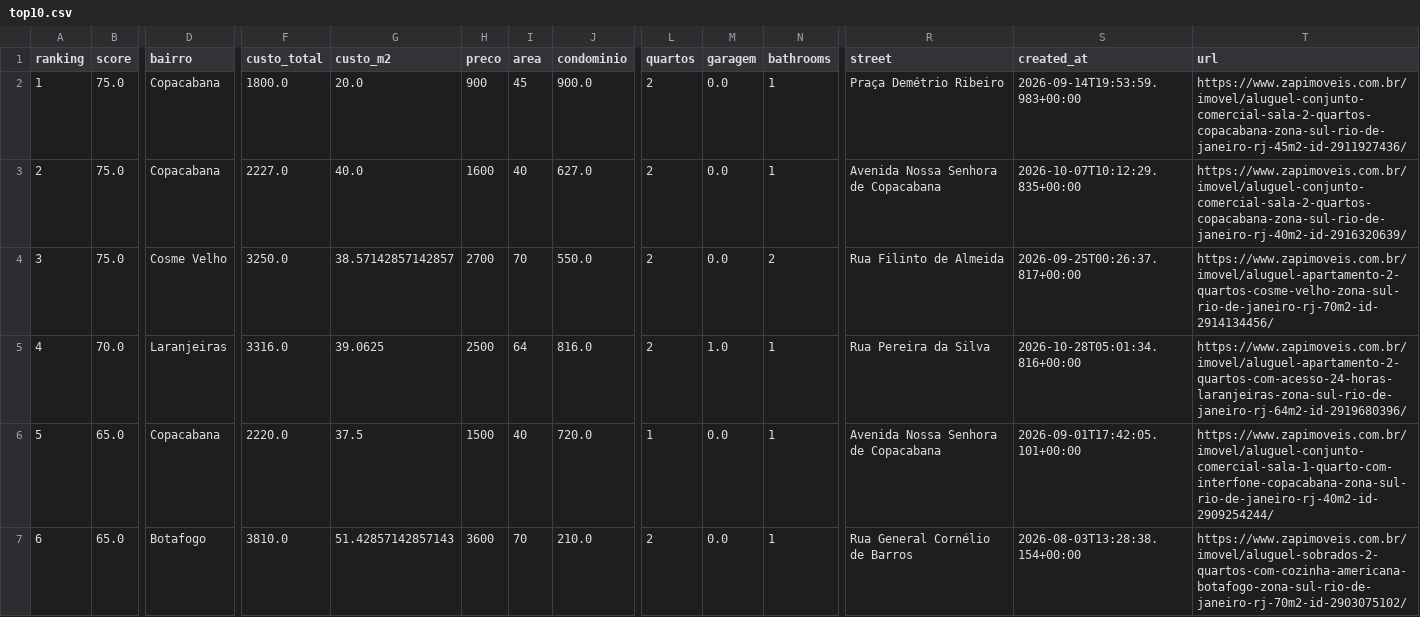
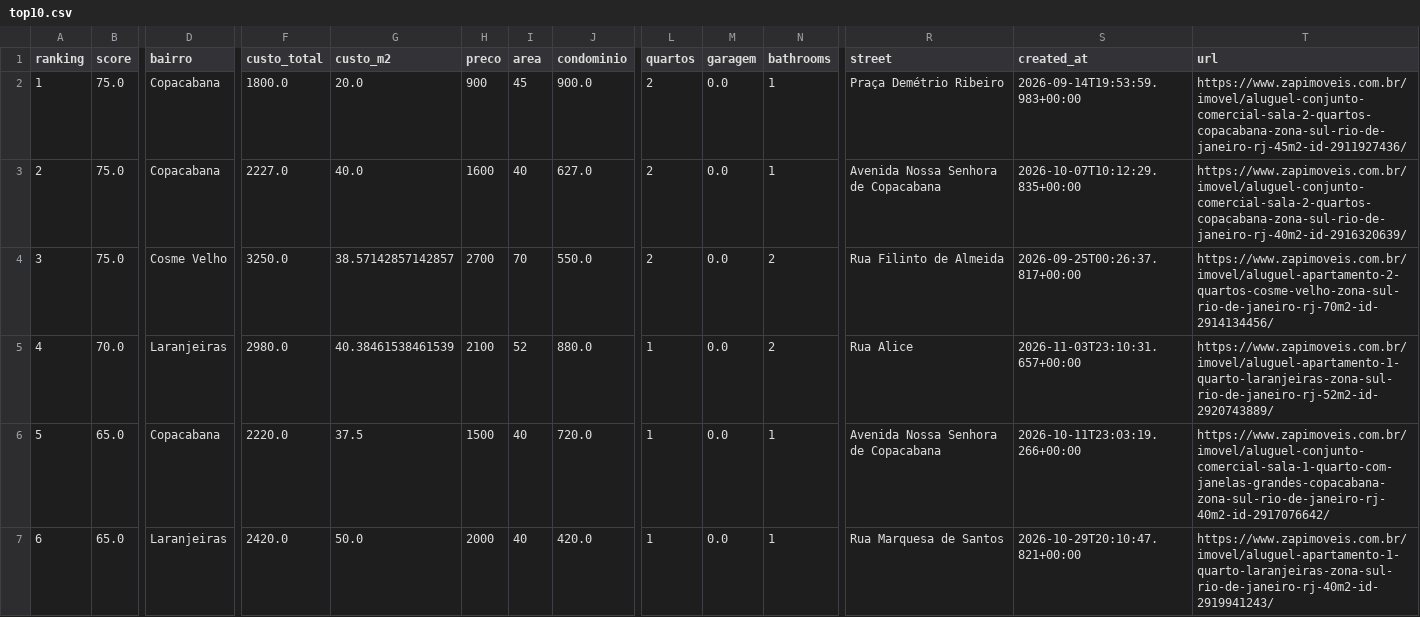
Before and after one commit to DboechatM/RentHunter, a CSV file: data/zap/top/top10.csv, drawn as a sheet; only a part is shown, gaps mark what is left out; the diff covers the shown part only; the diff names each change by its address in the sheet, - before the commit and + after, or states it on an @@ line.

```diff
--- a/data/zap/top/top10.csv
+++ b/data/zap/top/top10.csv
-F5 (custo_total): 3316.0
+F5 (custo_total): 2980.0
-G5 (custo_m2): 39.0625
+G5 (custo_m2): 40.38461538461539
-H5 (preco): 2500
+H5 (preco): 2100
-I5 (area): 64
+I5 (area): 52
-J5 (condominio): 816.0
+J5 (condominio): 880.0
-L5 (quartos): 2
+L5 (quartos): 1
-M5 (garagem): 1.0
+M5 (garagem): 0.0
-N5 (bathrooms): 1
+N5 (bathrooms): 2
-R5 (street): Rua Pereira da Silva
+R5 (street): Rua Alice
-S5 (created_at): 2026-10-28T05:01:34.816+00:00
+S5 (created_at): 2026-11-03T23:10:31.657+00:00
-T5 (url): https://www.zapimoveis.com.br/imovel/aluguel-apartamento-2-quartos-com-acesso-24-horas-laranjeiras-zona-sul-rio-de-janeiro-rj-64m2-id-2919680396/
+T5 (url): https://www.zapimoveis.com.br/imovel/aluguel-apartamento-1-quarto-laranjeiras-zona-sul-rio-de-janeiro-rj-52m2-id-2920743889/
-S6 (created_at): 2026-09-01T17:42:05.101+00:00
+S6 (created_at): 2026-10-11T23:03:19.266+00:00
-T6 (url): https://www.zapimoveis.com.br/imovel/aluguel-conjunto-comercial-sala-1-quarto-com-interfone-copacabana-zona-sul-rio-de-janeiro-rj-40m2-id-2909254244/
+T6 (url): https://www.zapimoveis.com.br/imovel/aluguel-conjunto-comercial-sala-1-quarto-com-janelas-grandes-copacabana-zona-sul-rio-de-janeiro-rj-40m2-id-2917076642/
-D7 (bairro): Botafogo
+D7 (bairro): Laranjeiras
-F7 (custo_total): 3810.0
+F7 (custo_total): 2420.0
-G7 (custo_m2): 51.42857142857143
+G7 (custo_m2): 50.0
-H7 (preco): 3600
+H7 (preco): 2000
-I7 (area): 70
+I7 (area): 40
-J7 (condominio): 210.0
+J7 (condominio): 420.0
-L7 (quartos): 2
+L7 (quartos): 1
-R7 (street): Rua General Cornélio de Barros
+R7 (street): Rua Marquesa de Santos
-S7 (created_at): 2026-08-03T13:28:38.154+00:00
+S7 (created_at): 2026-10-29T20:10:47.821+00:00
-T7 (url): https://www.zapimoveis.com.br/imovel/aluguel-sobrados-2-quartos-com-cozinha-americana-botafogo-zona-sul-rio-de-janeiro-rj-70m2-id-2903075102/
+T7 (url): https://www.zapimoveis.com.br/imovel/aluguel-apartamento-1-quarto-laranjeiras-zona-sul-rio-de-janeiro-rj-40m2-id-2919941243/
```
Also changed, not shown: 39 edited cells elsewhere in this file, 3 other files.
